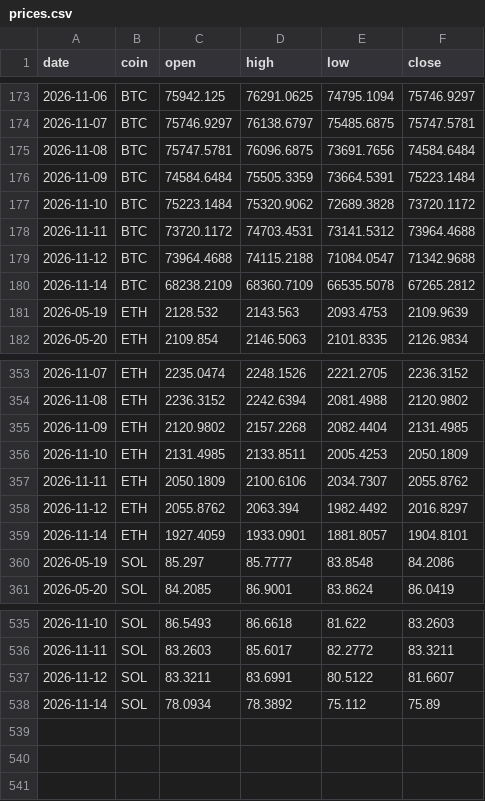
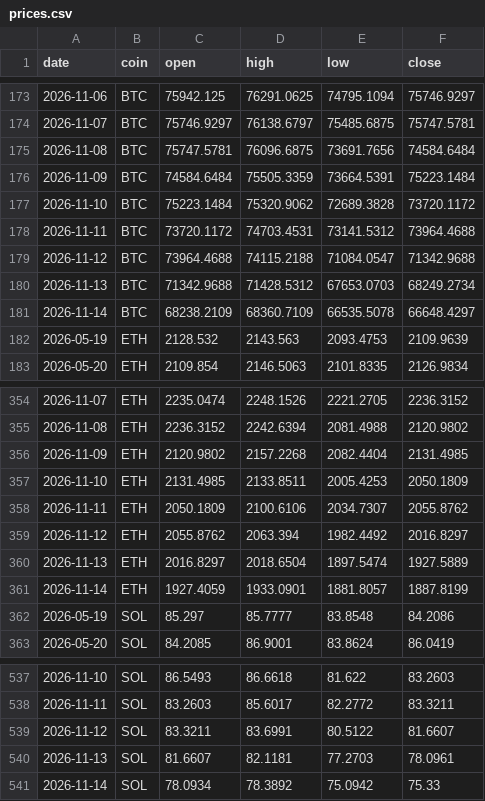
Before and after one commit to Z3US-23/crypto-dashboard-v2, a CSV file: data/prices.csv, drawn as a sheet; only a part is shown, gaps mark what is left out.

```diff
--- a/data/prices.csv
+++ b/data/prices.csv
@@ -179,3 +179,4 @@ date,coin,open,high,low,close
 2026-11-12,BTC,73964.4688,74115.2188,71084.0547,71342.9688
-2026-11-14,BTC,68238.2109,68360.7109,66535.5078,67265.2812
+2026-11-13,BTC,71342.9688,71428.5312,67653.0703,68249.2734
+2026-11-14,BTC,68238.2109,68360.7109,66535.5078,66648.4297
 2026-05-19,ETH,2128.532,2143.563,2093.4753,2109.9639
@@ -358,3 +359,4 @@ date,coin,open,high,low,close
 2026-11-12,ETH,2055.8762,2063.394,1982.4492,2016.8297
-2026-11-14,ETH,1927.4059,1933.0901,1881.8057,1904.8101
+2026-11-13,ETH,2016.8297,2018.6504,1897.5474,1927.5889
+2026-11-14,ETH,1927.4059,1933.0901,1881.8057,1887.8199
 2026-05-19,SOL,85.297,85.7777,83.8548,84.2086
@@ -537,2 +539,3 @@ date,coin,open,high,low,close
 2026-11-12,SOL,83.3211,83.6991,80.5122,81.6607
-2026-11-14,SOL,78.0934,78.3892,75.112,75.89
+2026-11-13,SOL,81.6607,82.1181,77.2703,78.0961
+2026-11-14,SOL,78.0934,78.3892,75.0942,75.33
```
Also changed, not shown: 2 other files.
